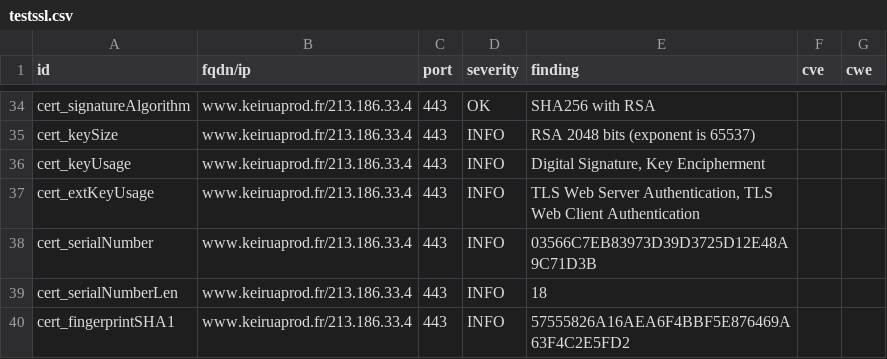
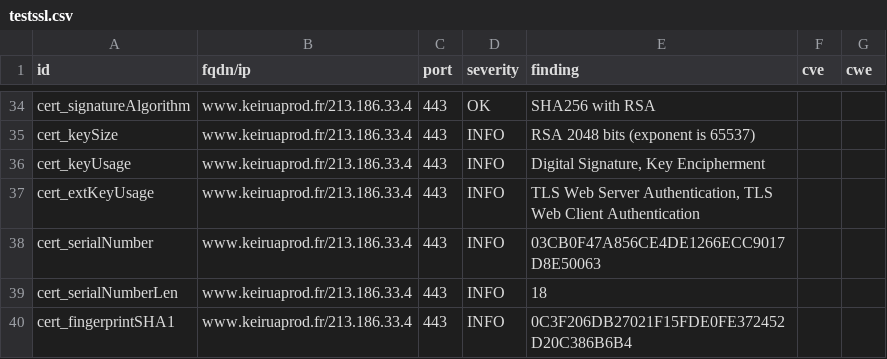
Before and after one commit to Keirua/dashlord-keiruaprod, a CSV file: results/aHR0cHM6Ly93d3cua2VpcnVhcHJvZC5mcg==/testssl.csv, drawn as a sheet; only a part is shown, gaps mark what is left out; the diff covers the shown part only.

```diff
--- a/results/aHR0cHM6Ly93d3cua2VpcnVhcHJvZC5mcg==/testssl.csv
+++ b/results/aHR0cHM6Ly93d3cua2VpcnVhcHJvZC5mcg==/testssl.csv
@@ -37,4 +37,4 @@
 "cert_extKeyUsage","www.keiruaprod.fr/213.186.33.4","443","INFO","TLS Web Server Authentication, TLS Web Client Authentication","",""
-"cert_serialNumber","www.keiruaprod.fr/213.186.33.4","443","INFO","03566C7EB83973D39D3725D12E48A9C71D3B","",""
+"cert_serialNumber","www.keiruaprod.fr/213.186.33.4","443","INFO","03CB0F47A856CE4DE1266ECC9017D8E50063","",""
 "cert_serialNumberLen","www.keiruaprod.fr/213.186.33.4","443","INFO","18","",""
-"cert_fingerprintSHA1","www.keiruaprod.fr/213.186.33.4","443","INFO","57555826A16AEA6F4BBF5E876469A63F4C2E5FD2","",""
+"cert_fingerprintSHA1","www.keiruaprod.fr/213.186.33.4","443","INFO","0C3F206DB27021F15FDE0FE372452D20C386B6B4","",""
```
Also changed, not shown: 9 edited cells elsewhere in this file, 13 other files.
